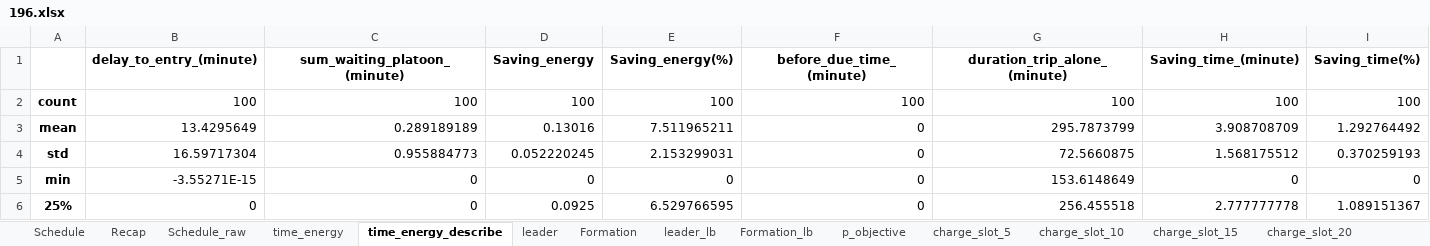
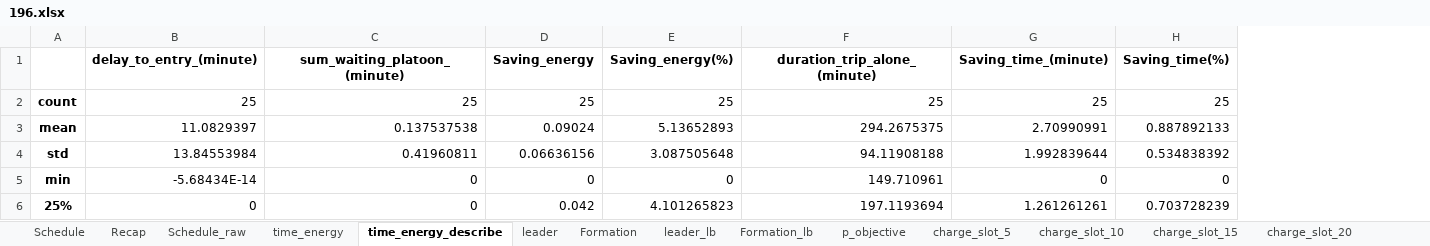
Before and after one commit to ridwanreza15/platoon, an Excel workbook: PFP-C/Input data and Generated Schedule/196.xlsx, sheet time_energy_describe, drawn as a sheet; only a part is shown; values as stored, in another font and other column widths than the file's, no borders; removed rows and columns are numbered as before the commit, all else as after; the diff covers the shown part only; the diff names each change by its address in the sheet, - before the commit and + after, or states it on an @@ line.

```diff
--- a/PFP-C/Input data and Generated Schedule/196.xlsx (sheet time_energy_describe)
+++ b/PFP-C/Input data and Generated Schedule/196.xlsx (sheet time_energy_describe)
-column F (before_due_time_(minute)), rows 2-6: 100 | 0 | 0 | 0 | 0
-B2 (delay_to_entry_(minute)): 100
+B2 (delay_to_entry_(minute)): 25
-C2 (sum_waiting_platoon_(minute)): 100
+C2 (sum_waiting_platoon_(minute)): 25
-D2 (Saving_energy): 100
+D2 (Saving_energy): 25
-E2 (Saving_energy(%)): 100
+E2 (Saving_energy(%)): 25
-F2 (duration_trip_alone_(minute)): 100
+F2 (duration_trip_alone_(minute)): 25
-G2 (Saving_time_(minute)): 100
+G2 (Saving_time_(minute)): 25
-H2 (Saving_time(%)): 100
+H2 (Saving_time(%)): 25
-B3 (delay_to_entry_(minute)): 13.4295649
+B3 (delay_to_entry_(minute)): 11.0829397
-C3 (sum_waiting_platoon_(minute)): 0.289189189
+C3 (sum_waiting_platoon_(minute)): 0.137537538
-D3 (Saving_energy): 0.13016
+D3 (Saving_energy): 0.09024
-E3 (Saving_energy(%)): 7.511965211
+E3 (Saving_energy(%)): 5.13652893
-F3 (duration_trip_alone_(minute)): 295.7873799
+F3 (duration_trip_alone_(minute)): 294.2675375
-G3 (Saving_time_(minute)): 3.908708709
+G3 (Saving_time_(minute)): 2.70990991
-H3 (Saving_time(%)): 1.292764492
+H3 (Saving_time(%)): 0.887892133
-B4 (delay_to_entry_(minute)): 16.59717304
+B4 (delay_to_entry_(minute)): 13.84553984
-C4 (sum_waiting_platoon_(minute)): 0.955884773
+C4 (sum_waiting_platoon_(minute)): 0.41960811
-D4 (Saving_energy): 0.052220245
+D4 (Saving_energy): 0.06636156
-E4 (Saving_energy(%)): 2.153299031
+E4 (Saving_energy(%)): 3.087505648
-F4 (duration_trip_alone_(minute)): 72.5660875
+F4 (duration_trip_alone_(minute)): 94.11908188
-G4 (Saving_time_(minute)): 1.568175512
+G4 (Saving_time_(minute)): 1.992839644
-H4 (Saving_time(%)): 0.370259193
+H4 (Saving_time(%)): 0.534838392
-B5 (delay_to_entry_(minute)): -3.55271E-15
+B5 (delay_to_entry_(minute)): -5.68434E-14
-F5 (duration_trip_alone_(minute)): 153.6148649
+F5 (duration_trip_alone_(minute)): 149.710961
-D6 (Saving_energy): 0.0925
+D6 (Saving_energy): 0.042
-E6 (Saving_energy(%)): 6.529766595
+E6 (Saving_energy(%)): 4.101265823
-F6 (duration_trip_alone_(minute)): 256.455518
+F6 (duration_trip_alone_(minute)): 197.1193694
-G6 (Saving_time_(minute)): 2.777777778
+G6 (Saving_time_(minute)): 1.261261261
-H6 (Saving_time(%)): 1.089151367
+H6 (Saving_time(%)): 0.703728239
```
Also changed, not shown: 18 edited cells elsewhere in this sheet, sheet Schedule_raw, sheet Schedule, sheet time_energy, sheet V_p, sheet charge_slot_5, sheet param, 12 more sheets, PFP-C/Input data and Generated Schedule/192.xlsx, PFP-C/Input data and Generated Schedule/193.xlsx, 41 other files.
